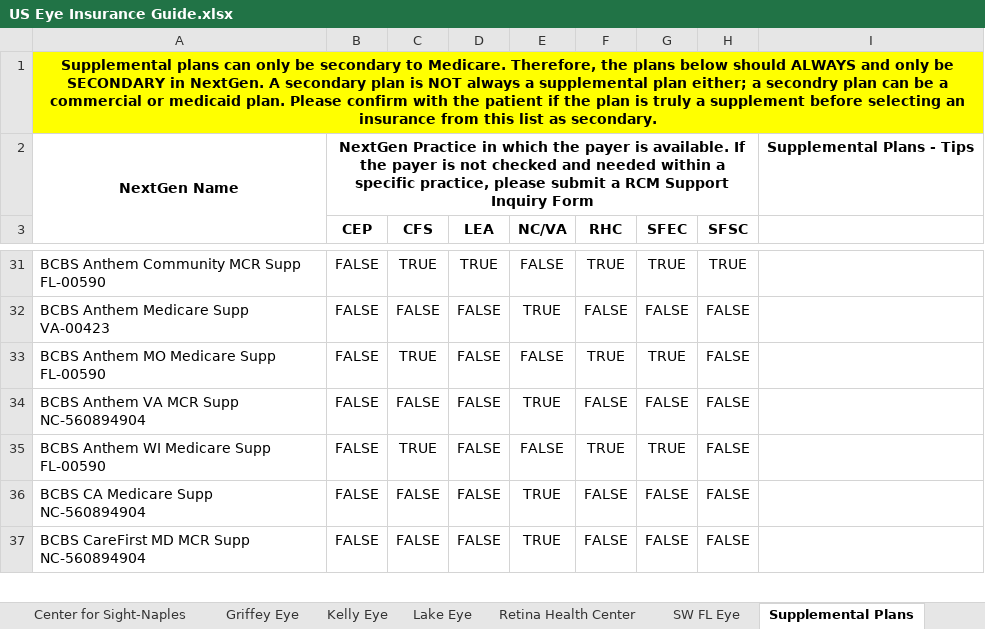
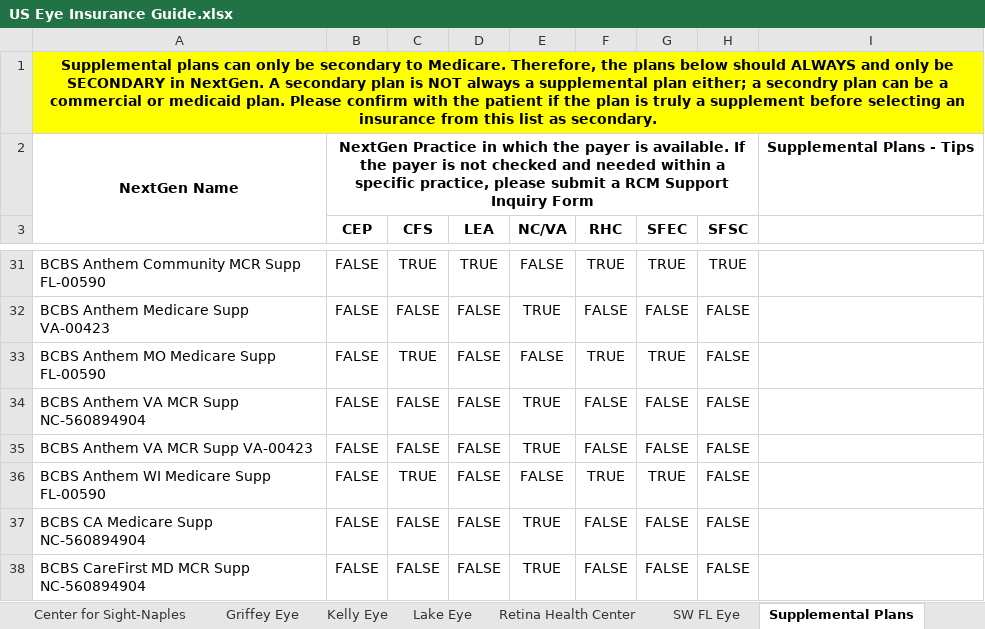
Before and after one commit to wak1616/PAC, an Excel workbook: US Eye Insurance Guide.xlsx, sheet Supplemental Plans, drawn as a sheet; only a part is shown, gaps mark what is left out; values as stored, in another font and other column widths than the file's, no borders; the diff names each change by its address in the sheet, - before the commit and + after, or states it on an @@ line.

Commit message:
Add files via upload

```diff
--- a/US Eye Insurance Guide.xlsx (sheet Supplemental Plans)
+++ b/US Eye Insurance Guide.xlsx (sheet Supplemental Plans)
+row 35: BCBS Anthem VA MCR Supp VA-00423 | FALSE | FALSE | FALSE | TRUE | FALSE | FALSE | FALSE
```
